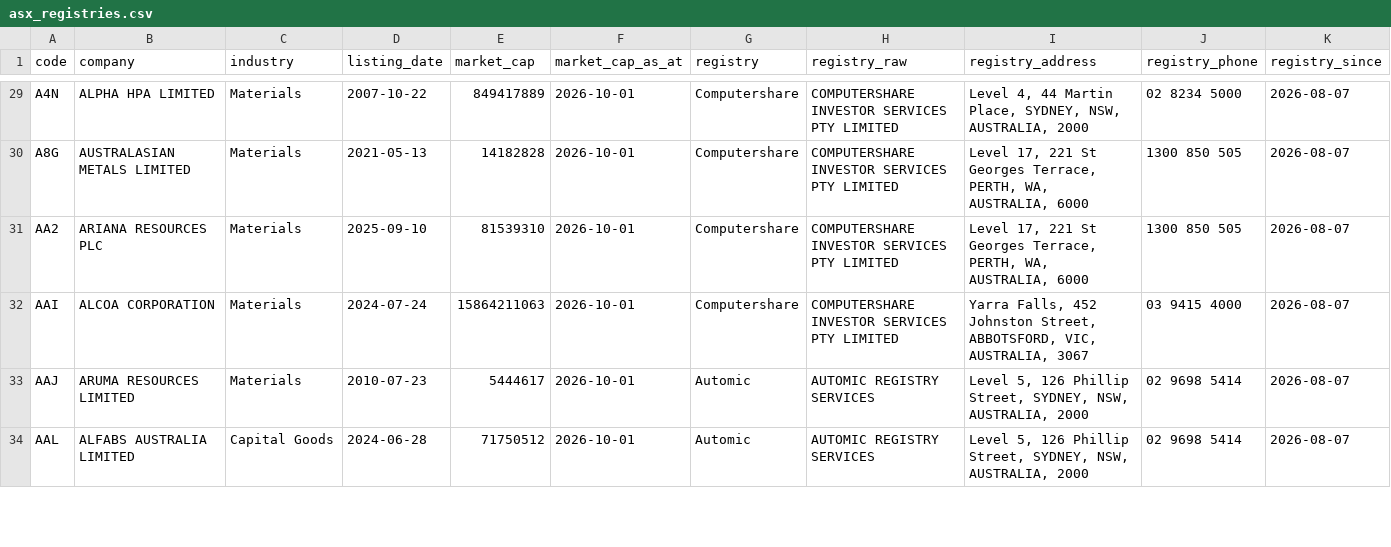
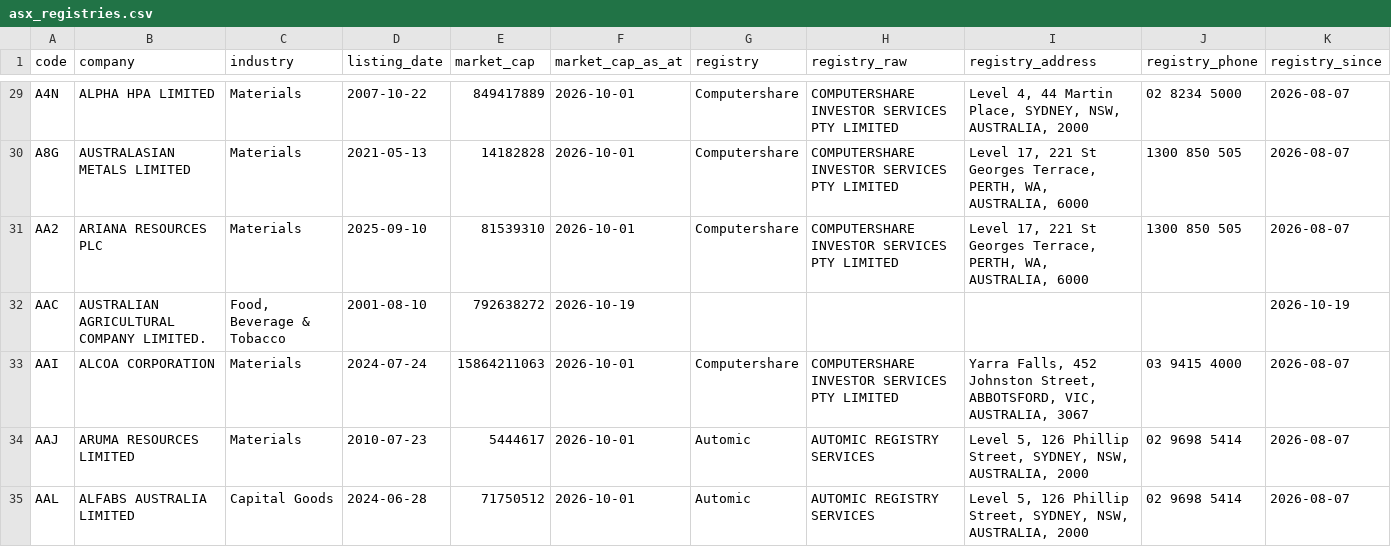
Before and after one commit to nwbort/registry-tracker, a CSV file: data/asx_registries.csv, drawn as a sheet; only a part is shown, gaps mark what is left out; the diff covers the shown part only.

```diff
--- a/data/asx_registries.csv
+++ b/data/asx_registries.csv
@@ -31,2 +31,3 @@ A8G,AUSTRALASIAN METALS LIMITED,Materials,2021-05-13,14182828,2026-10-01,Compute
 AA2,ARIANA RESOURCES PLC,Materials,2025-09-10,81539310,2026-10-01,Computershare,COMPUTERSHARE INVESTOR SERVICES PTY LIMITED,"Level 17, 221 St Georges Terrace, PERTH, WA, AUSTRALIA, 6000",1300 850 505,2026-08-07
+AAC,AUSTRALIAN AGRICULTURAL COMPANY LIMITED.,"Food, Beverage & Tobacco",2001-08-10,792638272,2026-10-19,,,,,2026-10-19
 AAI,ALCOA CORPORATION,Materials,2024-07-24,15864211063,2026-10-01,Computershare,COMPUTERSHARE INVESTOR SERVICES PTY LIMITED,"Yarra Falls, 452 Johnston Street, ABBOTSFORD, VIC, AUSTRALIA, 3067",03 9415 4000,2026-08-07
```
Also changed, not shown: 8 added rows elsewhere in this file.
